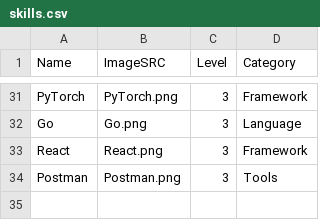
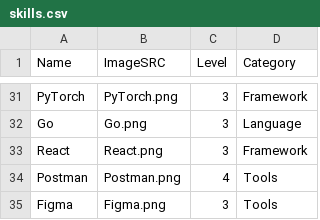
Before and after one commit to GustavoSantiago113/Web-Resume, a CSV file: data/skills.csv, drawn as a sheet; only a part is shown, gaps mark what is left out.

```diff
--- a/data/skills.csv
+++ b/data/skills.csv
@@ -33,2 +33,3 @@ Go,Go.png,3,Language
 React,React.png,3,Framework
-Postman,Postman.png,3,Tools
+Postman,Postman.png,4,Tools
+Figma,Figma.png,3,Tools
```
Also changed, not shown: data/myprojects.csv, 2 other files.
